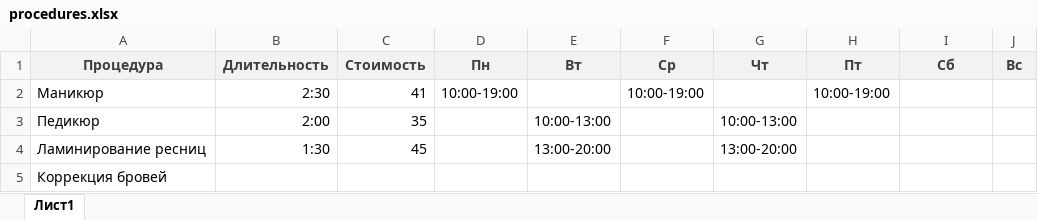
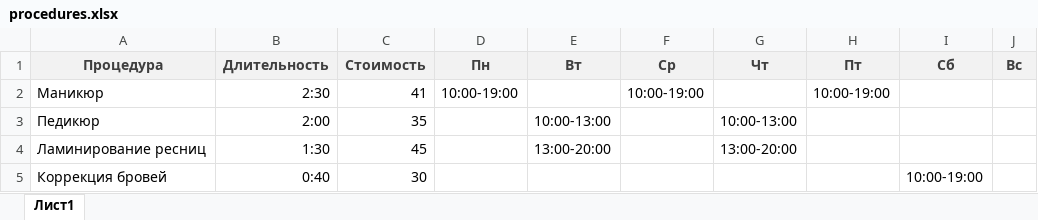
Before and after one commit to Voffanich/saloon_bot, an Excel workbook: user_data/procedures.xlsx, sheet Лист1, drawn as a sheet; values as stored, in another font and other column widths than the file's, no borders; the diff names each change by its address in the sheet, - before the commit and + after, or states it on an @@ line.

Commit message:
wip & added procedures table update from excel

```diff
--- a/user_data/procedures.xlsx (sheet Лист1)
+++ b/user_data/procedures.xlsx (sheet Лист1)
-B5 (Длительность): (empty)
+B5 (Длительность): 0:40
-C5 (Стоимость): (empty)
+C5 (Стоимость): 30
-I5 (Сб): (empty)
+I5 (Сб): 10:00-19:00
```
Also changed, not shown: 7 other files.
